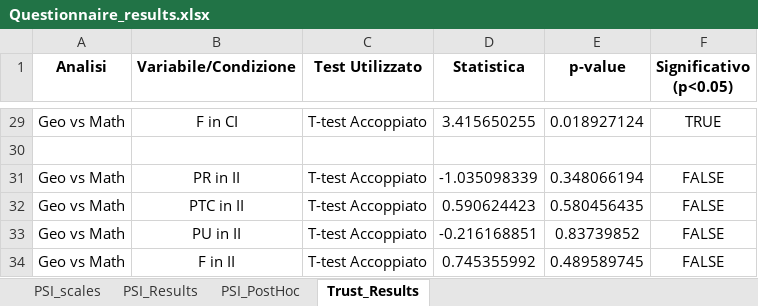
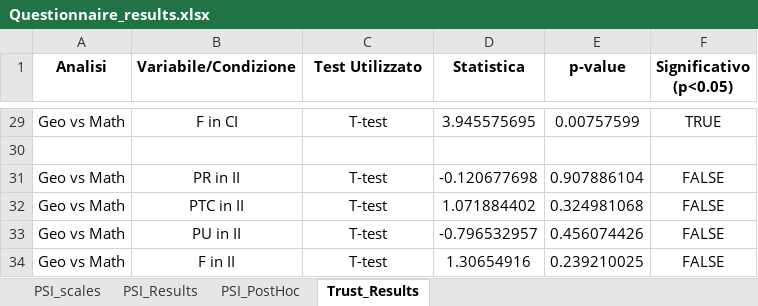
Before and after one commit to GiovanniFalcone/semantic_memory_hri, an Excel workbook: app/analysis/Questionnaire_results.xlsx, sheet Trust_Results, drawn as a sheet; only a part is shown, gaps mark what is left out; values as stored, in another font and other column widths than the file's, no borders; the diff covers the shown part only; the diff names each change by its address in the sheet, - before the commit and + after, or states it on an @@ line.

```diff
--- a/app/analysis/Questionnaire_results.xlsx (sheet Trust_Results)
+++ b/app/analysis/Questionnaire_results.xlsx (sheet Trust_Results)
-C29 (Test Utilizzato): T-test Accoppiato
+C29 (Test Utilizzato): T-test
-D29 (Statistica): 3.415650255
+D29 (Statistica): 3.945575695
-E29 (p-value): 0.018927124
+E29 (p-value): 0.00757599
-C31:C34 (Test Utilizzato): T-test Accoppiato
+C31:C34 (Test Utilizzato): T-test
-D31 (Statistica): -1.035098339
+D31 (Statistica): -0.120677698
-E31 (p-value): 0.348066194
+E31 (p-value): 0.907886104
-D32 (Statistica): 0.590624423
+D32 (Statistica): 1.071884402
-E32 (p-value): 0.580456435
+E32 (p-value): 0.324981068
-D33 (Statistica): -0.216168851
+D33 (Statistica): -0.796532957
-E33 (p-value): 0.83739852
+E33 (p-value): 0.456074426
-D34 (Statistica): 0.745355992
+D34 (Statistica): 1.30654916
-E34 (p-value): 0.489589745
+E34 (p-value): 0.239210025
```
Also changed, not shown: 37 edited cells elsewhere in this sheet, sheet PSI_Results, sheet PSI_scales, sheet PSI_PostHoc, app/analysis/results.xlsx, 24 other files.
